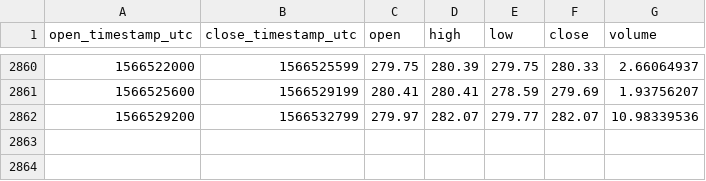
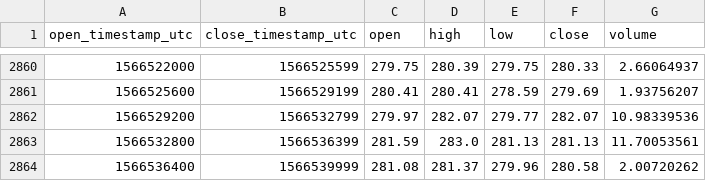
Before and after one commit to cryptobigbro/coinbasepro-BCH-EUR, a CSV file: coinbasepro-BCH-EUR-1h.csv, drawn as a sheet; only a part is shown, gaps mark what is left out; the diff names each change by its address in the sheet, - before the commit and + after, or states it on an @@ line.

Commit message:
Update OHLCV data.

```diff
--- a/coinbasepro-BCH-EUR-1h.csv
+++ b/coinbasepro-BCH-EUR-1h.csv
+row 2863: 1566532800 | 1566536399 | 281.59 | 283.0 | 281.13 | 281.13 | 11.70053561
+row 2864: 1566536400 | 1566539999 | 281.08 | 281.37 | 279.96 | 280.58 | 2.00720262
```
Also changed, not shown: 1 other file.
